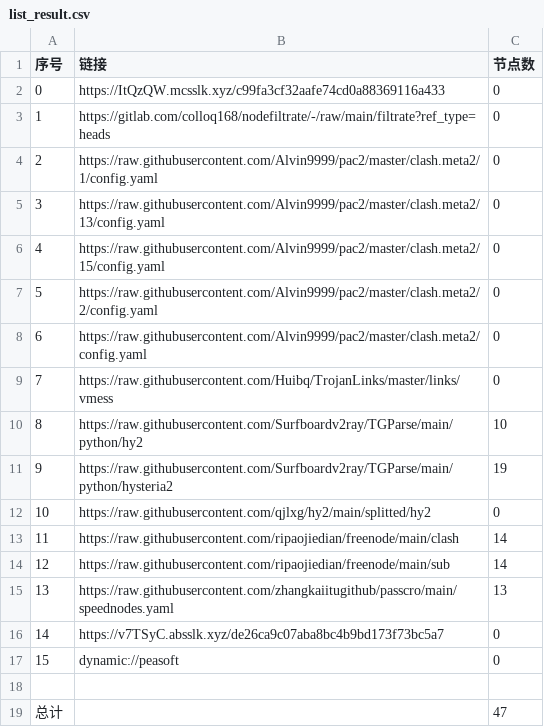
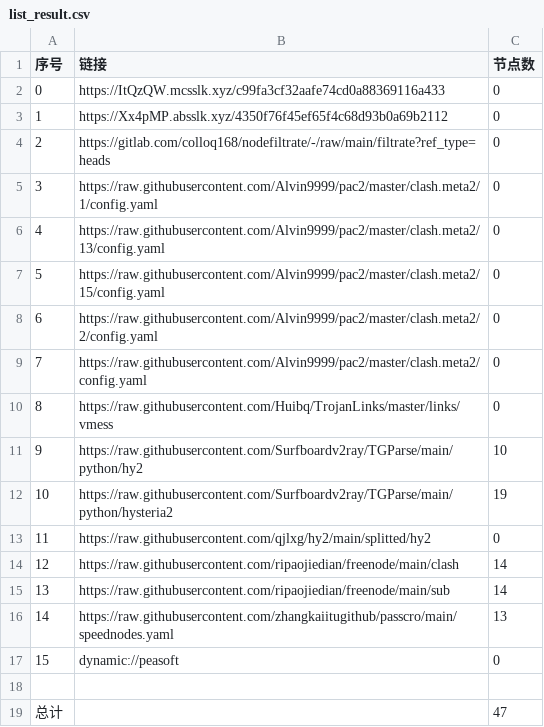
Before and after one commit to rf916711-del/AutoMergePublicNodes, a CSV file: list_result.csv, drawn as a sheet; removed rows and columns are numbered as before the commit, all else as after; the diff names each change by its address in the sheet, - before the commit and + after, or states it on an @@ line.

```diff
--- a/list_result.csv
+++ b/list_result.csv
+row 3: 1 | https://Xx4pMP.absslk.xyz/4350f76f45ef65f4c68d93b0a69b2112 | 0
@@ column A (序号) renumbered between rows 4 and 16 @@
-row 16: 14 | https://v7TSyC.absslk.xyz/de26ca9c07aba8bc4b9bd173f73bc5a7 | 0
```
Also changed, not shown: 19 other files.
